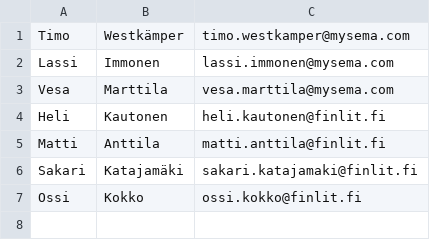
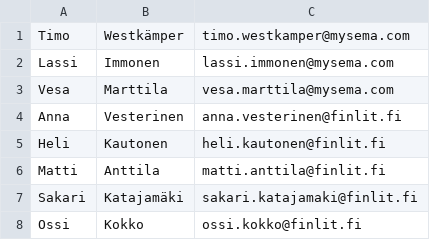
Before and after one commit to slsfi/Edith, a CSV file: src/main/resources/users.csv, drawn as a sheet; the diff names each change by its address in the sheet, - before the commit and + after, or states it on an @@ line.

```diff
--- a/src/main/resources/users.csv
+++ b/src/main/resources/users.csv
+row 4: Anna | Vesterinen | anna.vesterinen@finlit.fi
```
Also changed, not shown: profiles/sks/res/users.csv.
